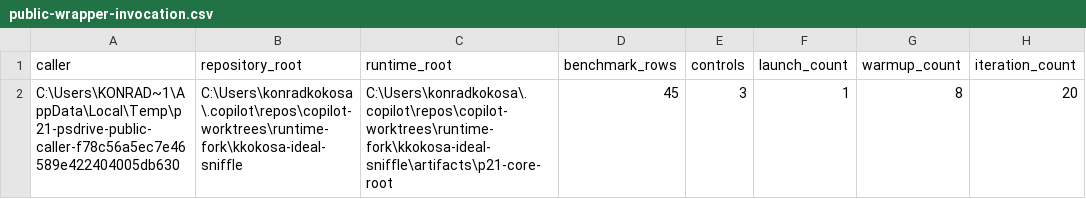
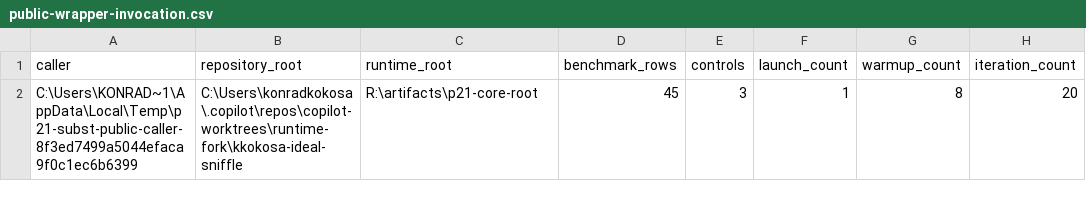
Before and after one commit to kkokosa/runtime, a CSV file: docs/design/lxr-port/P2.1/raw/public-wrapper-invocation.csv, drawn as a sheet; only a part is shown; the diff names each change by its address in the sheet, - before the commit and + after, or states it on an @@ line.

```diff
--- a/docs/design/lxr-port/P2.1/raw/public-wrapper-invocation.csv
+++ b/docs/design/lxr-port/P2.1/raw/public-wrapper-invocation.csv
-A2 (caller): C:\Users\KONRAD~1\AppData\Local\Temp\p21-psdrive-public-caller-f78c56a5ec7e46589e422404005db630
+A2 (caller): C:\Users\KONRAD~1\AppData\Local\Temp\p21-subst-public-caller-8f3ed7499a5044efaca9f0c1ec6b6399
-C2 (runtime_root): C:\Users\konradkokosa\.copilot\repos\copilot-worktrees\runtime-fork\kkokosa-ideal-sniffle\artifacts\p21-core-root
+C2 (runtime_root): R:\artifacts\p21-core-root
```
Also changed, not shown: docs/design/lxr-port/P2.1/raw/attempt-summary.csv, docs/design/lxr-port/P2.1/raw/benchmark-identity.csv, 6 other files.
